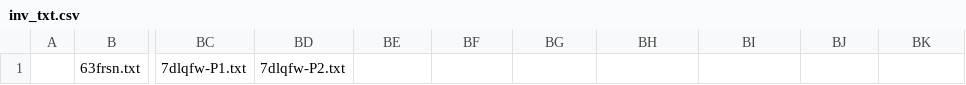
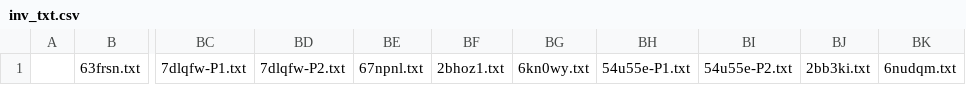
Before and after one commit to KChun510/MediaMind, a CSV file: ITDrama/content_collection/redditCollection/reddit_content_format/invalid_files/inv_txt.csv, drawn as a sheet; only a part is shown, gaps mark what is left out; the diff names each change by its address in the sheet, - before the commit and + after, or states it on an @@ line.

```diff
--- a/ITDrama/content_collection/redditCollection/reddit_content_format/invalid_files/inv_txt.csv
+++ b/ITDrama/content_collection/redditCollection/reddit_content_format/invalid_files/inv_txt.csv
-BE1: (empty)
+BE1: 67npnl.txt
-BF1: (empty)
+BF1: 2bhoz1.txt
-BG1: (empty)
+BG1: 6kn0wy.txt
-BH1: (empty)
+BH1: 54u55e-P1.txt
-BI1: (empty)
+BI1: 54u55e-P2.txt
-BJ1: (empty)
+BJ1: 2bb3ki.txt
-BK1: (empty)
+BK1: 6nudqm.txt
```
Also changed, not shown: tellTale/content_collection/redditCollection/reddit_content_format/invalid_files/inv_txt.csv, 22 other files.
